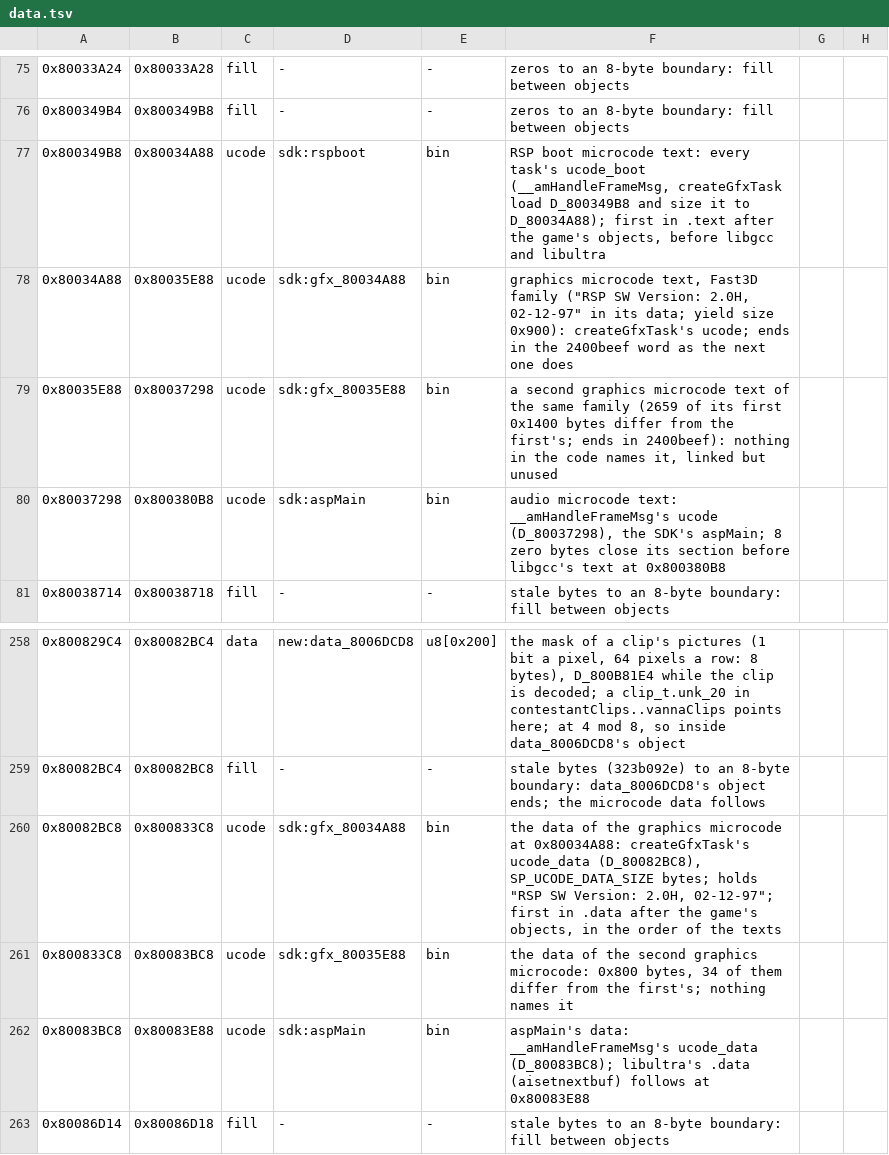
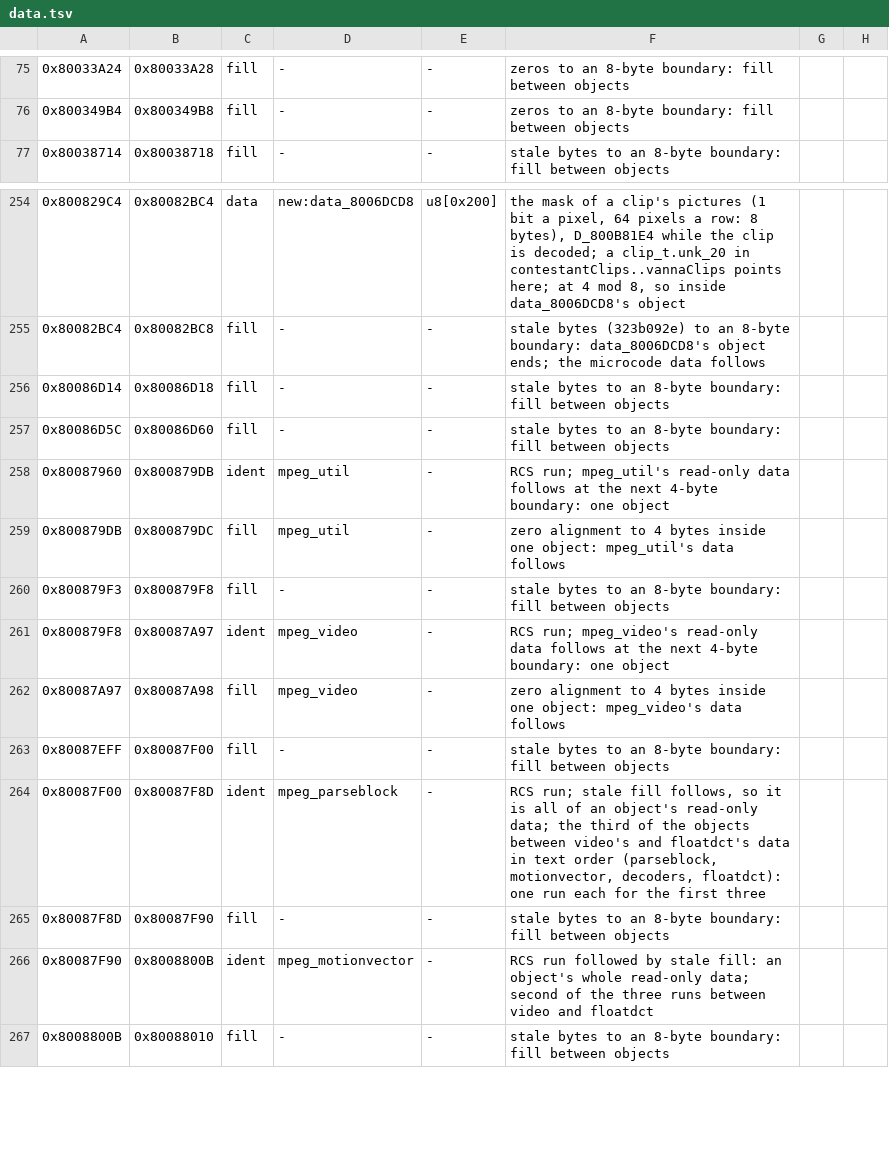
Before and after one commit to TheGh0stShip/Wheel-of-Fortune-N64, a TSV file: config/data.tsv, drawn as a sheet; only a part is shown, gaps mark what is left out; the shorter side is filled out with more unchanged rows.

```diff
--- a/config/data.tsv
+++ b/config/data.tsv
@@ -76,6 +76,2 @@
 0x800349B4	0x800349B8	fill	-	-	zeros to an 8-byte boundary: fill between objects
-0x800349B8	0x80034A88	ucode	sdk:rspboot	bin	RSP boot microcode text: every task's ucode_boot (__amHandleFrameMsg, createGfxTask load D_800349B8 and size it to D_80034A88); first in .text after the game's objects, before libgcc and libultra
-0x80034A88	0x80035E88	ucode	sdk:gfx_80034A88	bin	graphics microcode text, Fast3D family ("RSP SW Version: 2.0H, 02-12-97" in its data; yield size 0x900): createGfxTask's ucode; ends in the 2400beef word as the next one does
-0x80035E88	0x80037298	ucode	sdk:gfx_80035E88	bin	a second graphics microcode text of the same family (2659 of its first 0x1400 bytes differ from the first's; ends in 2400beef): nothing in the code names it, linked but unused
-0x80037298	0x800380B8	ucode	sdk:aspMain	bin	audio microcode text: __amHandleFrameMsg's ucode (D_80037298), the SDK's aspMain; 8 zero bytes close its section before libgcc's text at 0x800380B8
 0x80038714	0x80038718	fill	-	-	stale bytes to an 8-byte boundary: fill between objects
@@ -259,5 +255,2 @@
 0x80082BC4	0x80082BC8	fill	-	-	stale bytes (323b092e) to an 8-byte boundary: data_8006DCD8's object ends; the microcode data follows
-0x80082BC8	0x800833C8	ucode	sdk:gfx_80034A88	bin	the data of the graphics microcode at 0x80034A88: createGfxTask's ucode_data (D_80082BC8), SP_UCODE_DATA_SIZE bytes; holds "RSP SW Version: 2.0H, 02-12-97"; first in .data after the game's objects, in the order of the texts
-0x800833C8	0x80083BC8	ucode	sdk:gfx_80035E88	bin	the data of the second graphics microcode: 0x800 bytes, 34 of them differ from the first's; nothing names it
-0x80083BC8	0x80083E88	ucode	sdk:aspMain	bin	aspMain's data: __amHandleFrameMsg's ucode_data (D_80083BC8); libultra's .data (aisetnextbuf) follows at 0x80083E88
 0x80086D14	0x80086D18	fill	-	-	stale bytes to an 8-byte boundary: fill between objects
```
Also changed, not shown: config/flags.tsv, config/units.tsv, 10 other files.
